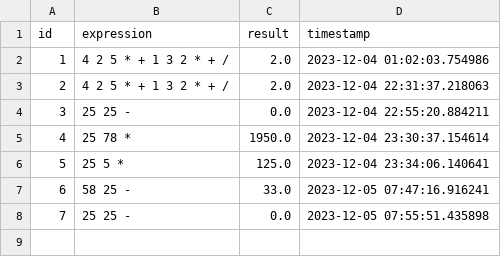
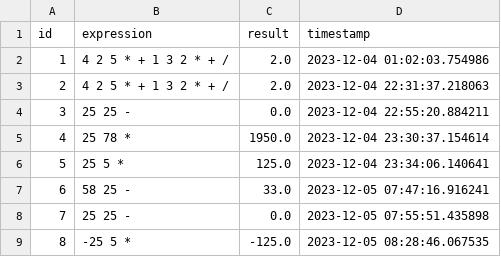
Before and after one commit to Melvax/ayomi-test, a CSV file: serv/operations.csv, drawn as a sheet.

```diff
--- a/serv/operations.csv
+++ b/serv/operations.csv
@@ -8 +8,2 @@ id,expression,result,timestamp
 7,25 25 -,0.0,2023-12-05 07:55:51.435898
+8,-25 5 *,-125.0,2023-12-05 08:28:46.067535
```
Also changed, not shown: 3 other files.
